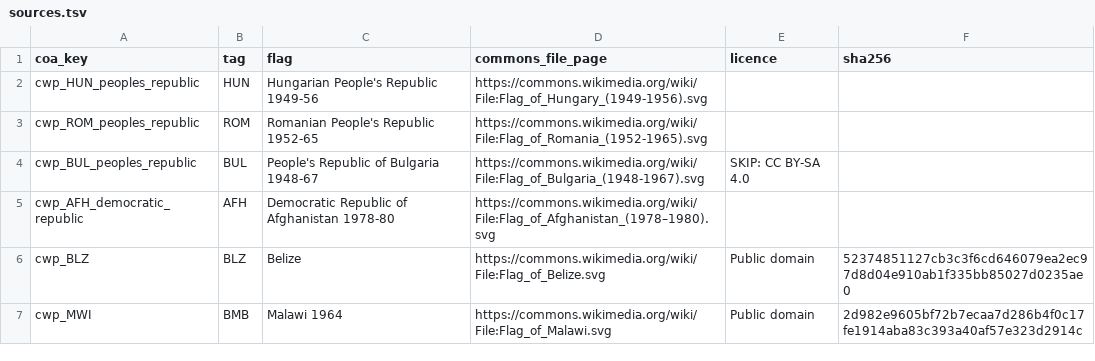
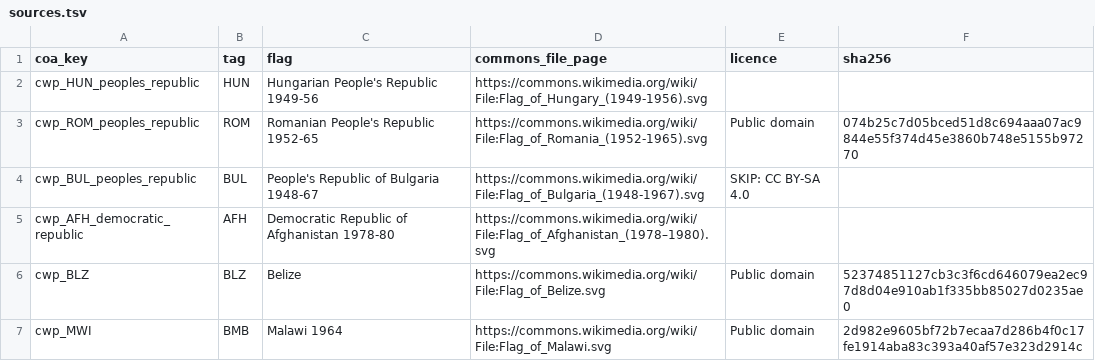
Before and after one commit to Cold-War-Project/CWP-Main, a TSV file: tools/flags/sources.tsv, drawn as a sheet; only a part is shown.

```diff
--- a/tools/flags/sources.tsv
+++ b/tools/flags/sources.tsv
@@ -2,3 +2,3 @@ coa_key	tag	flag	commons_file_page	licence	sha256
 cwp_HUN_peoples_republic	HUN	Hungarian People's Republic 1949-56	https://commons.wikimedia.org/wiki/File:Flag_of_Hungary_(1949-1956).svg		
-cwp_ROM_peoples_republic	ROM	Romanian People's Republic 1952-65	https://commons.wikimedia.org/wiki/File:Flag_of_Romania_(1952-1965).svg		
+cwp_ROM_peoples_republic	ROM	Romanian People's Republic 1952-65	https://commons.wikimedia.org/wiki/File:Flag_of_Romania_(1952-1965).svg	Public domain	074b25c7d05bced51d8c694aaa07ac9844e55f374d45e3860b748e5155b97270
 cwp_BUL_peoples_republic	BUL	People's Republic of Bulgaria 1948-67	https://commons.wikimedia.org/wiki/File:Flag_of_Bulgaria_(1948-1967).svg	SKIP: CC BY-SA 4.0	
```
Also changed, not shown: 4 other files.
